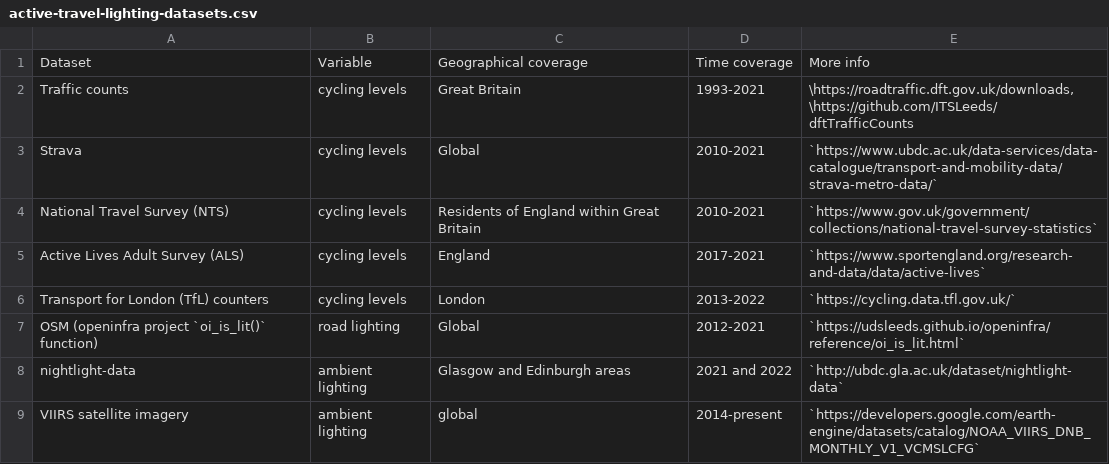
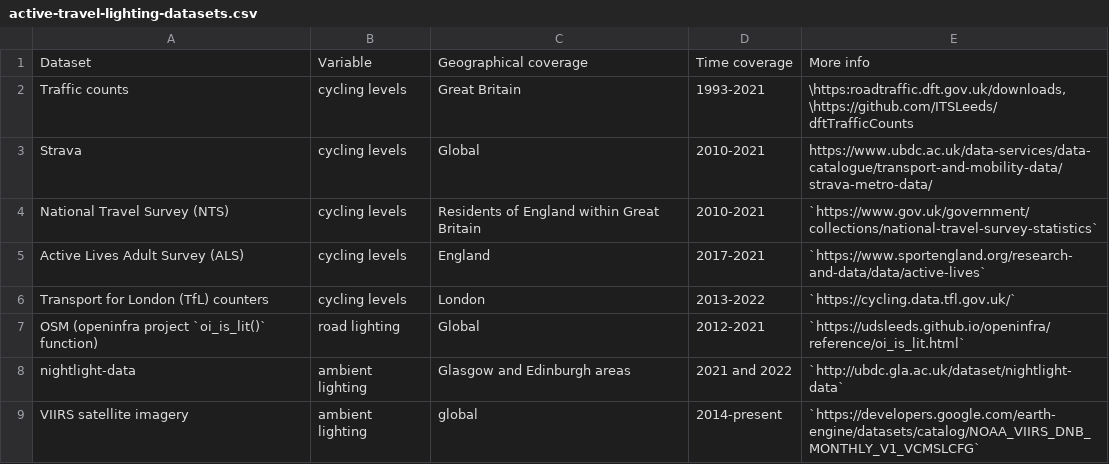
Before and after one commit to saturnlighting/data-overview, a CSV file: active-travel-lighting-datasets.csv, drawn as a sheet; only a part is shown.

```diff
--- a/active-travel-lighting-datasets.csv
+++ b/active-travel-lighting-datasets.csv
@@ -1,4 +1,4 @@
 Dataset,Variable,Geographical coverage,Time coverage,More info
-Traffic counts,cycling levels,Great Britain,1993-2021,"\https://roadtraffic.dft.gov.uk/downloads, \https://github.com/ITSLeeds/dftTrafficCounts"
-Strava,cycling levels,Global,2010-2021,`https://www.ubdc.ac.uk/data-services/data-catalogue/transport-and-mobility-data/strava-metro-data/`
+Traffic counts,cycling levels,Great Britain,1993-2021,"\https:roadtraffic.dft.gov.uk/downloads, \https://github.com/ITSLeeds/dftTrafficCounts"
+Strava,cycling levels,Global,2010-2021,"https://www.ubdc.ac.uk/data-services/data-catalogue/transport-and-mobility-data/strava-metro-data/"
 National Travel Survey (NTS),cycling levels,Residents of England within Great Britain,2010-2021,`https://www.gov.uk/government/collections/national-travel-survey-statistics`
```
Also changed, not shown: 2 other files.
